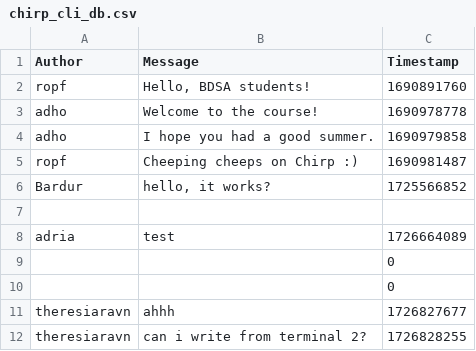
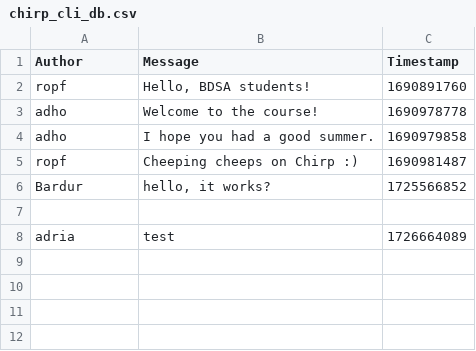
Before and after one commit to ITU-BDSA2024-GROUP3/Chirp, a CSV file: data/chirp_cli_db.csv, drawn as a sheet.

Commit message:
deleted old test messages that was wrong

```diff
--- a/data/chirp_cli_db.csv
+++ b/data/chirp_cli_db.csv
@@ -8,5 +8 @@ Bardur,"hello, it works?",1725566852
 adria,test,1726664089
-,,0
-,,0
-theresiaravn,ahhh,1726827677
-theresiaravn,can i write from terminal 2?,1726828255
```
